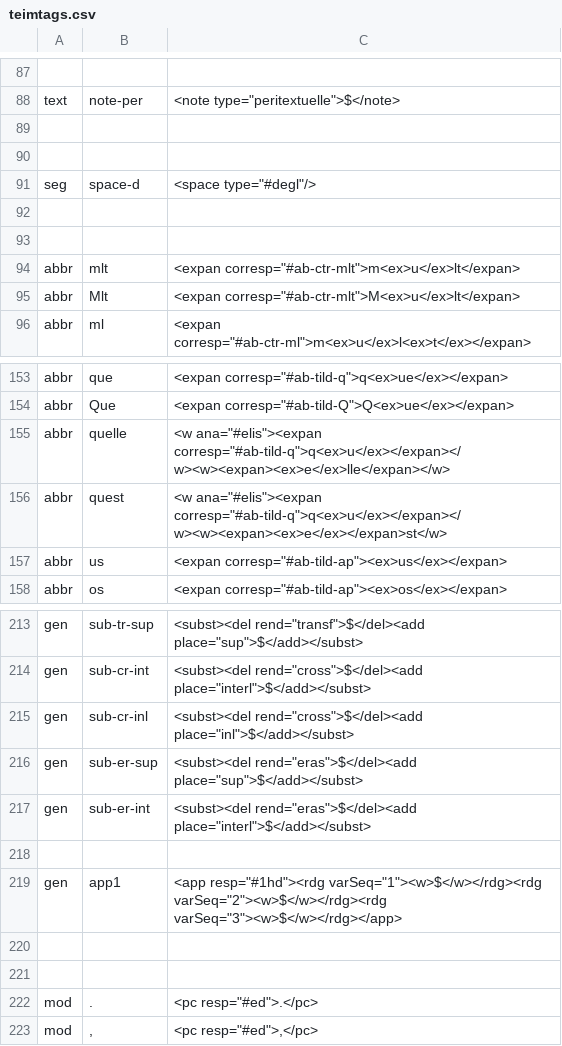
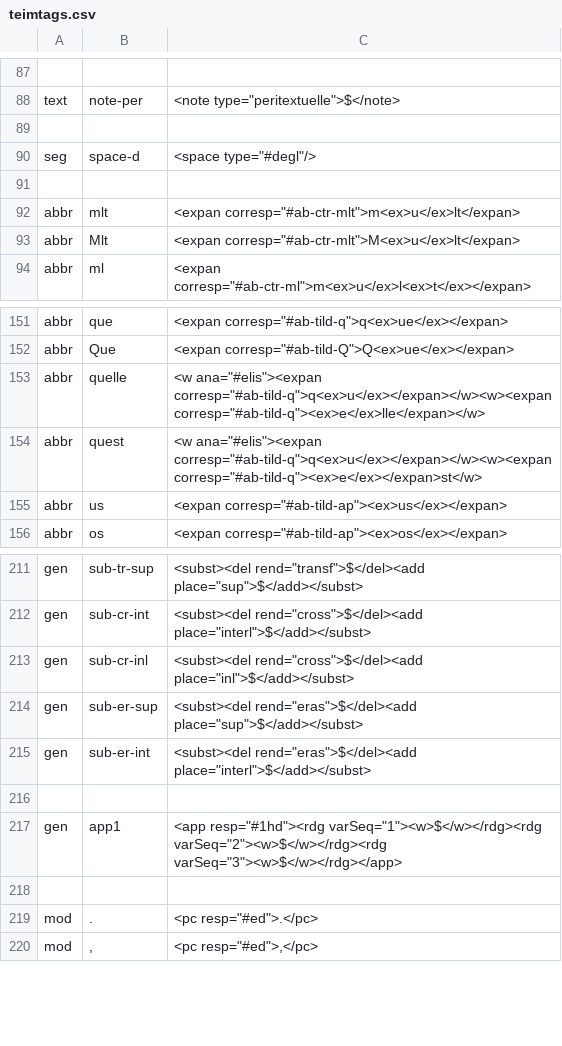
Before and after one commit to gmaterni/teimed, a CSV file: teimcfg/teimtags.csv, drawn as a sheet; only a part is shown, gaps mark what is left out.

```diff
--- a/teimcfg/teimtags.csv
+++ b/teimcfg/teimtags.csv
@@ -89,5 +89,3 @@ text|note-per|<note type="peritextuelle">$</note>
 
-
 seg|space-d|<space type="#degl"/>
-
 
@@ -154,4 +152,4 @@ abbr|que|<expan corresp="#ab-tild-q">q<ex>ue</ex></expan>
 abbr|Que|<expan corresp="#ab-tild-Q">Q<ex>ue</ex></expan>
-abbr|quelle|<w ana="#elis"><expan corresp="#ab-tild-q">q<ex>u</ex></expan></w><w><expan><ex>e</ex>lle</expan></w>
-abbr|quest|<w ana="#elis"><expan corresp="#ab-tild-q">q<ex>u</ex></expan></w><w><expan><ex>e</ex></expan>st</w>
+abbr|quelle|<w ana="#elis"><expan corresp="#ab-tild-q">q<ex>u</ex></expan></w><w><expan corresp="#ab-tild-q"><ex>e</ex>lle</expan></w>
+abbr|quest|<w ana="#elis"><expan corresp="#ab-tild-q">q<ex>u</ex></expan></w><w><expan corresp="#ab-tild-q"><ex>e</ex></expan>st</w>
 abbr|us|<expan corresp="#ab-tild-ap"><ex>us</ex></expan>
@@ -219,3 +217,2 @@ gen|sub-er-int|<subst><del rend="eras">$</del><add place="interl">$</add></subst
 gen|app1|<app resp="#1hd"><rdg varSeq="1"><w>$</w></rdg><rdg varSeq="2"><w>$</w></rdg><rdg varSeq="3"><w>$</w></rdg></app>
-
 
```
Also changed, not shown: 7 other files.
